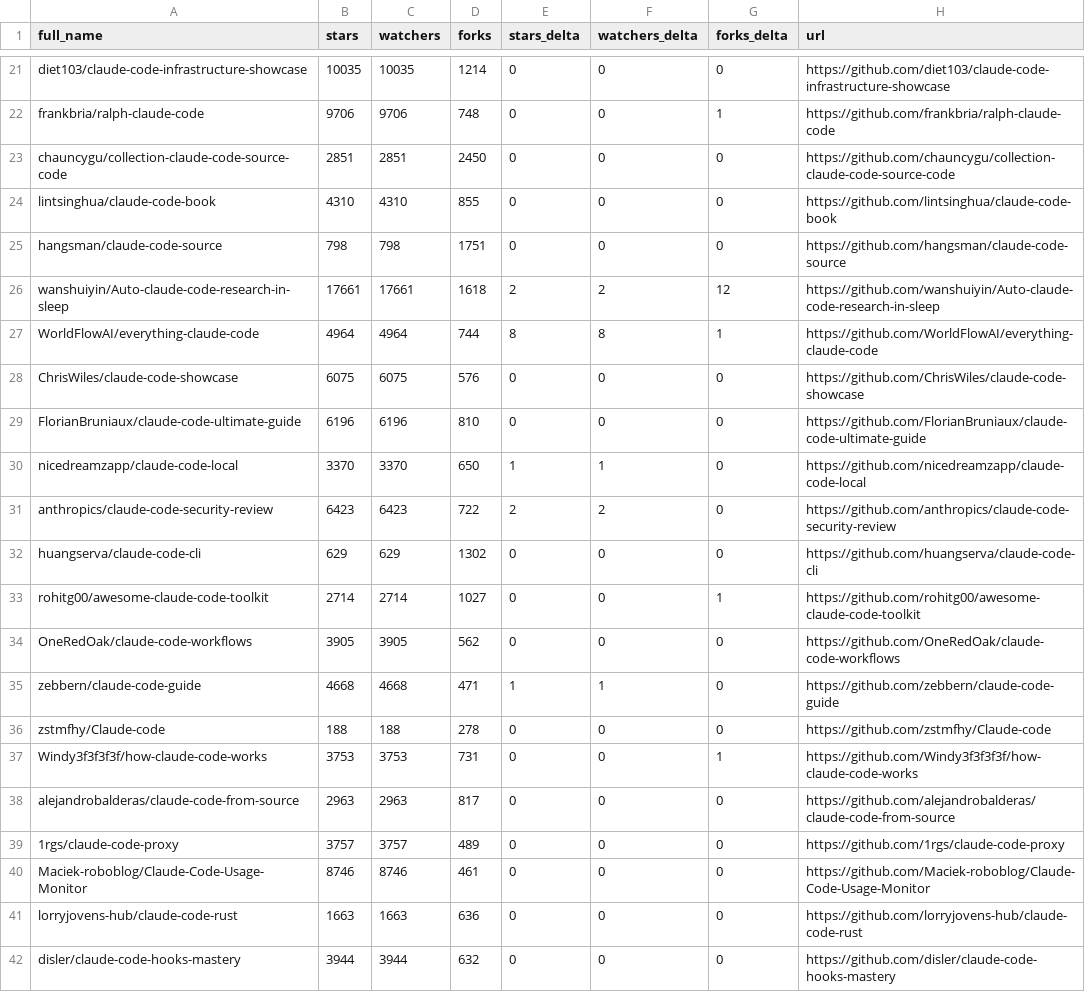
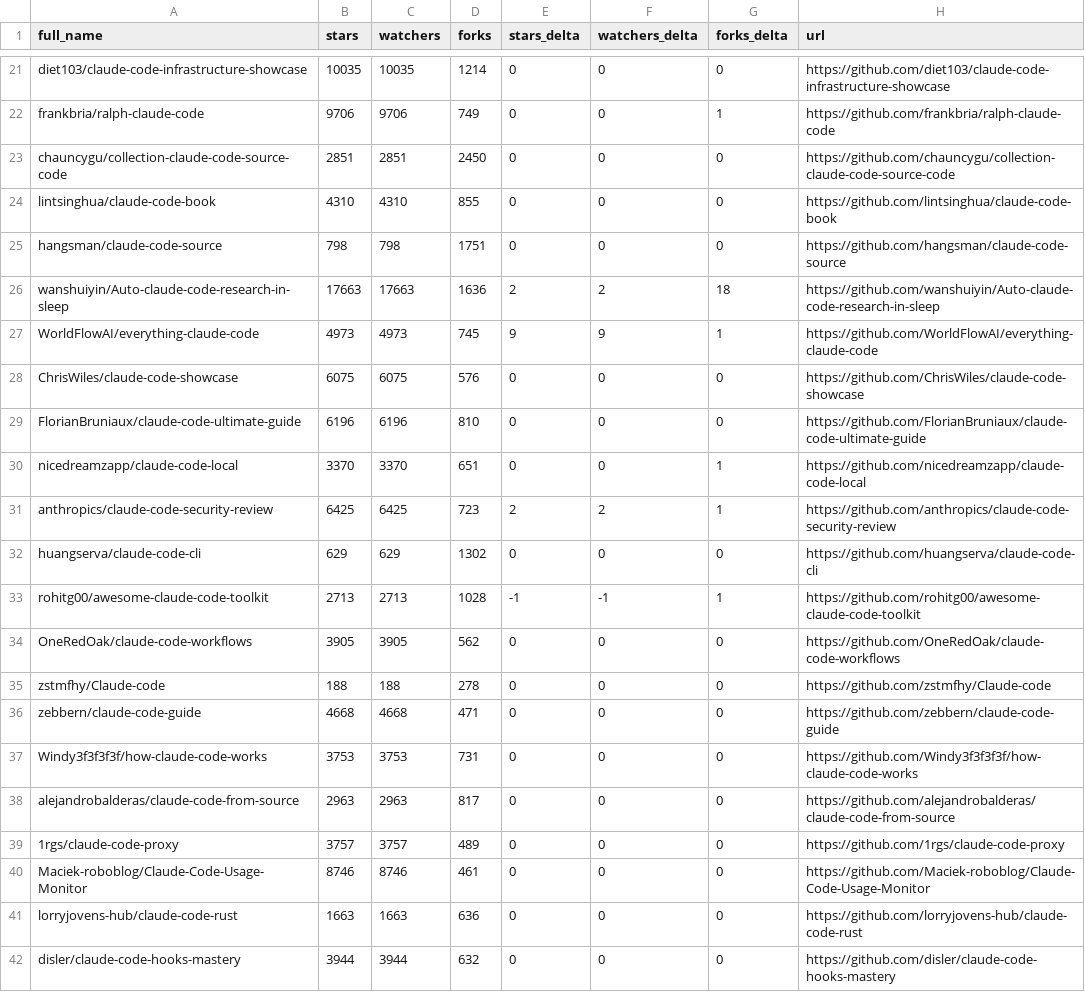
Before and after one commit to JosephBlack25/awesome-claude-code, a CSV file: data/repo-ticker.csv, drawn as a sheet; only a part is shown, gaps mark what is left out; removed rows and columns are numbered as before the commit, all else as after; the diff covers the shown part only; the diff names each change by its address in the sheet, - before the commit and + after, or states it on an @@ line.

```diff
--- a/data/repo-ticker.csv
+++ b/data/repo-ticker.csv
-D22 (forks): 748
+D22 (forks): 749
-B26 (stars): 17661
+B26 (stars): 17663
-C26 (watchers): 17661
+C26 (watchers): 17663
-D26 (forks): 1618
+D26 (forks): 1636
-G26 (forks_delta): 12
+G26 (forks_delta): 18
-B27 (stars): 4964
+B27 (stars): 4973
-C27 (watchers): 4964
+C27 (watchers): 4973
-D27 (forks): 744
+D27 (forks): 745
-E27 (stars_delta): 8
+E27 (stars_delta): 9
-F27 (watchers_delta): 8
+F27 (watchers_delta): 9
-D30 (forks): 650
+D30 (forks): 651
-E30 (stars_delta): 1
+E30 (stars_delta): 0
-F30 (watchers_delta): 1
+F30 (watchers_delta): 0
-G30:G31 (forks_delta): 0
+G30:G31 (forks_delta): 1
-B31 (stars): 6423
+B31 (stars): 6425
-C31 (watchers): 6423
+C31 (watchers): 6425
-D31 (forks): 722
+D31 (forks): 723
-B33 (stars): 2714
+B33 (stars): 2713
-C33 (watchers): 2714
+C33 (watchers): 2713
-D33 (forks): 1027
+D33 (forks): 1028
-E33 (stars_delta): 0
+E33 (stars_delta): -1
-F33 (watchers_delta): 0
+F33 (watchers_delta): -1
-row 35: zebbern/claude-code-guide | 4668 | 4668 | 471 | 1 | 1 | 0 | https://github.com/zebbern/claude-code-guide
+row 36: zebbern/claude-code-guide | 4668 | 4668 | 471 | 0 | 0 | 0 | https://github.com/zebbern/claude-code-guide
-G37 (forks_delta): 1
+G37 (forks_delta): 0
```
Also changed, not shown: 3 added rows, 3 removed rows, 1 moved row and 90 edited cells elsewhere in this file, 2 other files.
